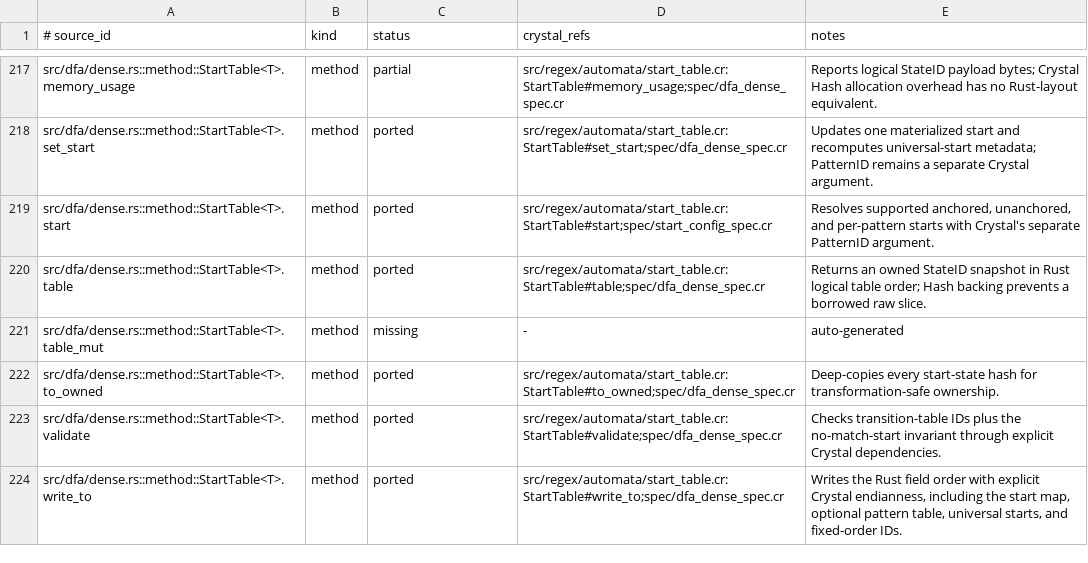
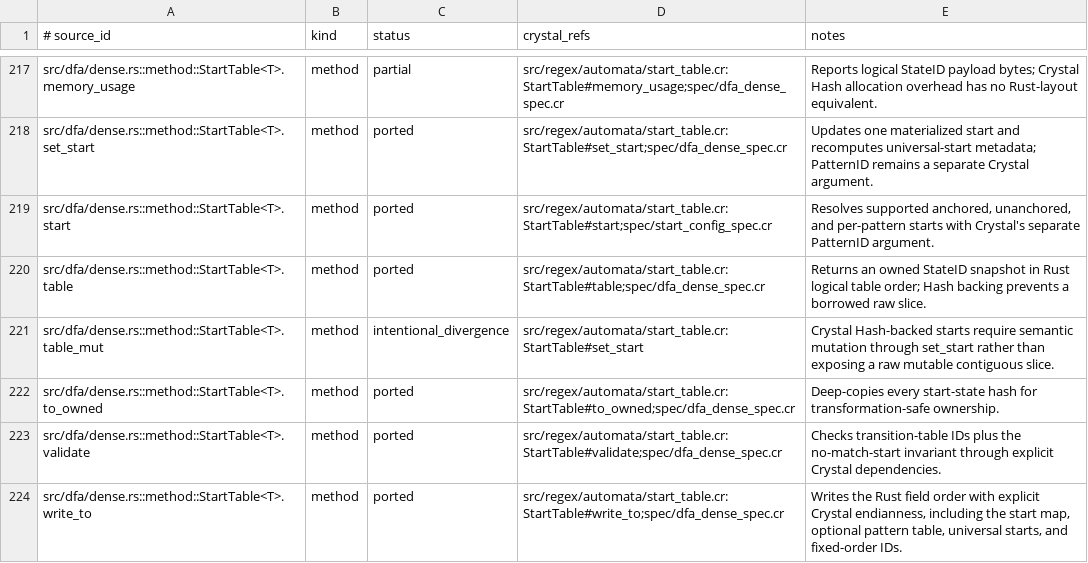
Before and after one commit to dsisnero/regex-automata, a TSV file: plans/inventory/rust_port_inventory.tsv, drawn as a sheet; only a part is shown, gaps mark what is left out; the diff covers the shown part only.

```diff
--- a/plans/inventory/rust_port_inventory.tsv
+++ b/plans/inventory/rust_port_inventory.tsv
@@ -220,3 +220,3 @@ src/dfa/dense.rs::method::StartTable<T>.start	method	ported	src/regex/automata/s
 src/dfa/dense.rs::method::StartTable<T>.table	method	ported	src/regex/automata/start_table.cr:StartTable#table;spec/dfa_dense_spec.cr	Returns an owned StateID snapshot in Rust logical table order; Hash backing prevents a borrowed raw slice.
-src/dfa/dense.rs::method::StartTable<T>.table_mut	method	missing	-	auto-generated
+src/dfa/dense.rs::method::StartTable<T>.table_mut	method	intentional_divergence	src/regex/automata/start_table.cr:StartTable#set_start	Crystal Hash-backed starts require semantic mutation through set_start rather than exposing a raw mutable contiguous slice.
 src/dfa/dense.rs::method::StartTable<T>.to_owned	method	ported	src/regex/automata/start_table.cr:StartTable#to_owned;spec/dfa_dense_spec.cr	Deep-copies every start-state hash for transformation-safe ownership.
```
Also changed, not shown: 36 edited cells elsewhere in this file.
